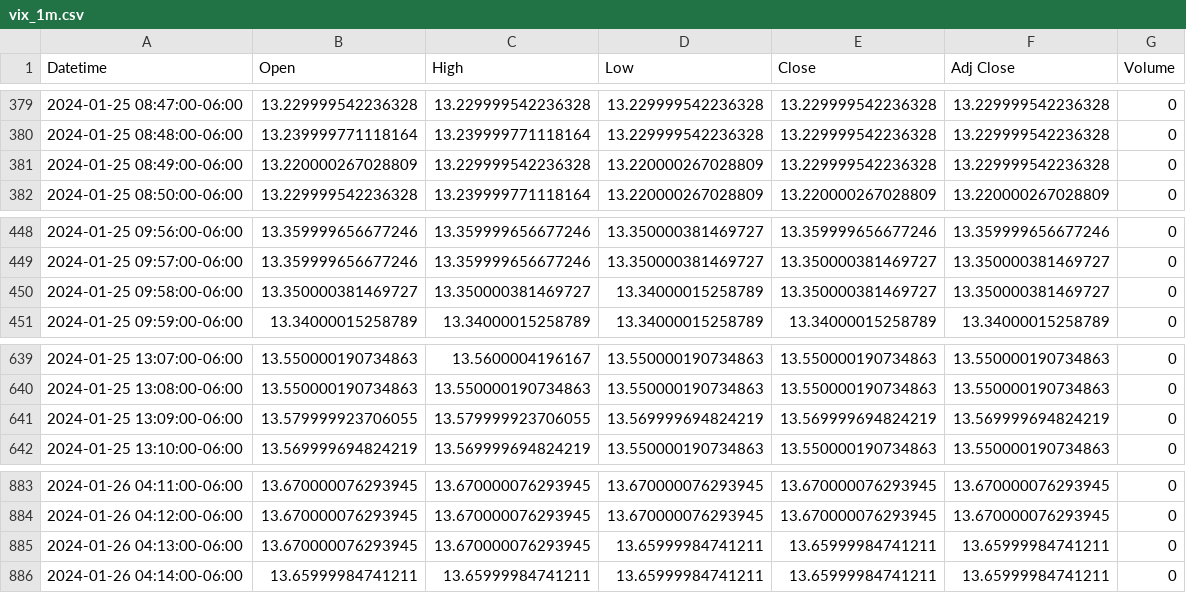
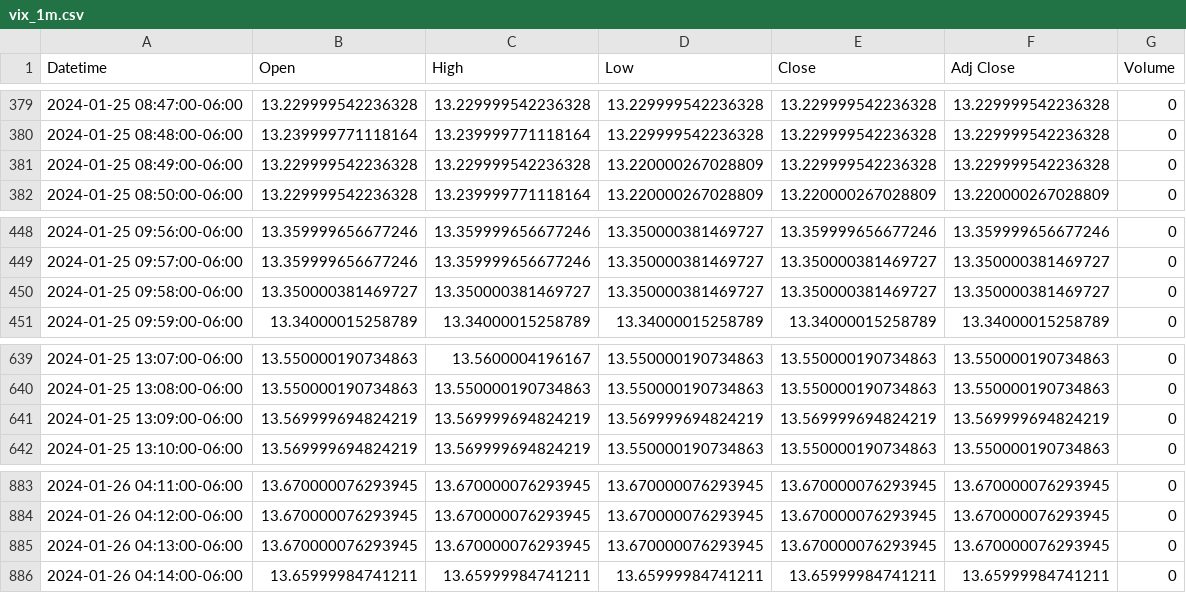
Before and after one commit to patorn/invest-data, a CSV file: data/vix_1m.csv, drawn as a sheet; only a part is shown, gaps mark what is left out.

```diff
--- a/data/vix_1m.csv
+++ b/data/vix_1m.csv
@@ -380,3 +380,3 @@ Datetime,Open,High,Low,Close,Adj Close,Volume
 2024-01-25 08:48:00-06:00,13.239999771118164,13.239999771118164,13.229999542236328,13.229999542236328,13.229999542236328,0
-2024-01-25 08:49:00-06:00,13.220000267028809,13.229999542236328,13.220000267028809,13.229999542236328,13.229999542236328,0
+2024-01-25 08:49:00-06:00,13.229999542236328,13.229999542236328,13.220000267028809,13.229999542236328,13.229999542236328,0
 2024-01-25 08:50:00-06:00,13.229999542236328,13.239999771118164,13.220000267028809,13.220000267028809,13.220000267028809,0
@@ -449,3 +449,3 @@ Datetime,Open,High,Low,Close,Adj Close,Volume
 2024-01-25 09:57:00-06:00,13.359999656677246,13.359999656677246,13.350000381469727,13.350000381469727,13.350000381469727,0
-2024-01-25 09:58:00-06:00,13.350000381469727,13.350000381469727,13.34000015258789,13.350000381469727,13.350000381469727,0
+2024-01-25 09:58:00-06:00,13.350000381469727,13.350000381469727,13.350000381469727,13.350000381469727,13.350000381469727,0
 2024-01-25 09:59:00-06:00,13.34000015258789,13.34000015258789,13.34000015258789,13.34000015258789,13.34000015258789,0
@@ -640,3 +640,3 @@ Datetime,Open,High,Low,Close,Adj Close,Volume
 2024-01-25 13:08:00-06:00,13.550000190734863,13.550000190734863,13.550000190734863,13.550000190734863,13.550000190734863,0
-2024-01-25 13:09:00-06:00,13.579999923706055,13.579999923706055,13.569999694824219,13.569999694824219,13.569999694824219,0
+2024-01-25 13:09:00-06:00,13.569999694824219,13.569999694824219,13.569999694824219,13.569999694824219,13.569999694824219,0
 2024-01-25 13:10:00-06:00,13.569999694824219,13.569999694824219,13.550000190734863,13.550000190734863,13.550000190734863,0
@@ -884,3 +884,3 @@ Datetime,Open,High,Low,Close,Adj Close,Volume
 2024-01-26 04:12:00-06:00,13.670000076293945,13.670000076293945,13.670000076293945,13.670000076293945,13.670000076293945,0
-2024-01-26 04:13:00-06:00,13.670000076293945,13.670000076293945,13.65999984741211,13.65999984741211,13.65999984741211,0
+2024-01-26 04:13:00-06:00,13.670000076293945,13.670000076293945,13.670000076293945,13.670000076293945,13.670000076293945,0
 2024-01-26 04:14:00-06:00,13.65999984741211,13.65999984741211,13.65999984741211,13.65999984741211,13.65999984741211,0
```
Also changed, not shown: data/vvix_1m.csv.
